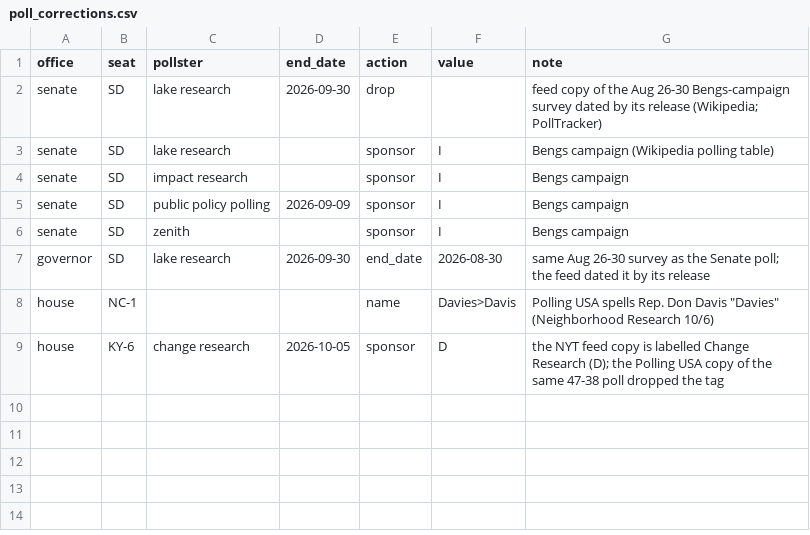
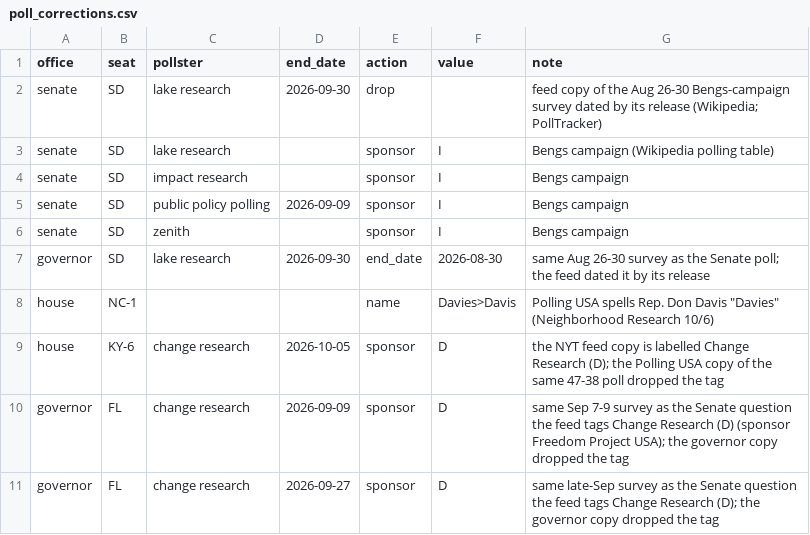
Before and after one commit to scorvec/midterms-2026, a CSV file: data/manual/poll_corrections.csv, drawn as a sheet.

```diff
--- a/data/manual/poll_corrections.csv
+++ b/data/manual/poll_corrections.csv
@@ -9 +9,3 @@ house,NC-1,,,name,Davies>Davis,Polling USA spells Rep. Don Davis "Davies" (Neigh
 house,KY-6,change research,2026-10-05,sponsor,D,the NYT feed copy is labelled Change Research (D); the Polling USA copy of the same 47-38 poll dropped the tag
+governor,FL,change research,2026-09-09,sponsor,D,same Sep 7-9 survey as the Senate question the feed tags Change Research (D) (sponsor Freedom Project USA); the governor copy dropped the tag
+governor,FL,change research,2026-09-27,sponsor,D,same late-Sep survey as the Senate question the feed tags Change Research (D); the governor copy dropped the tag
```
